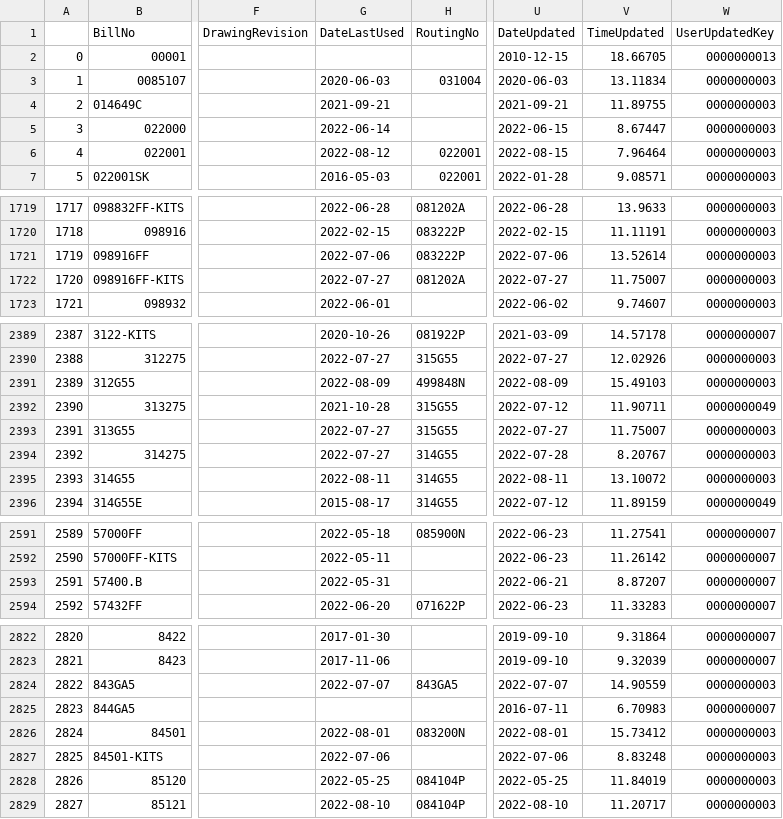
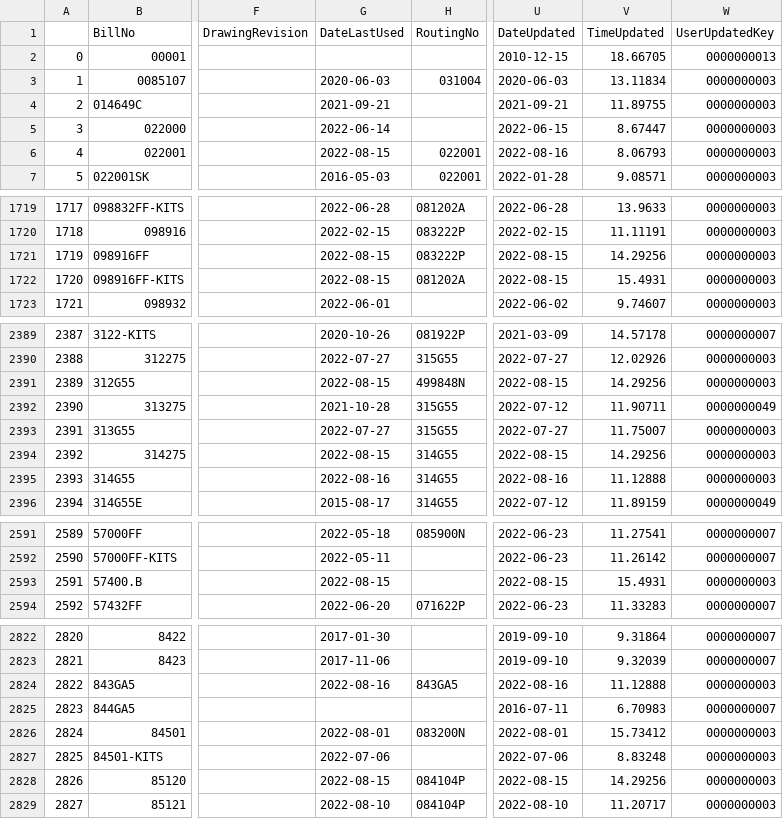
Before and after one commit to ParkerMedlin/kpk-app, a CSV file: init-db-imports/BM_BillHeader.csv, drawn as a sheet; only a part is shown, gaps mark what is left out; the diff covers the shown part only; the diff names each change by its address in the sheet, - before the commit and + after, or states it on an @@ line.

```diff
--- a/init-db-imports/BM_BillHeader.csv
+++ b/init-db-imports/BM_BillHeader.csv
-G6 (DateLastUsed): 2022-08-12
+G6 (DateLastUsed): 2022-08-15
-U6 (DateUpdated): 2022-08-15
+U6 (DateUpdated): 2022-08-16
-V6 (TimeUpdated): 7.96464
+V6 (TimeUpdated): 8.06793
-G1721 (DateLastUsed): 2022-07-06
+G1721 (DateLastUsed): 2022-08-15
-U1721 (DateUpdated): 2022-07-06
+U1721 (DateUpdated): 2022-08-15
-V1721 (TimeUpdated): 13.52614
+V1721 (TimeUpdated): 14.29256
-G1722 (DateLastUsed): 2022-07-27
+G1722 (DateLastUsed): 2022-08-15
-U1722 (DateUpdated): 2022-07-27
+U1722 (DateUpdated): 2022-08-15
-V1722 (TimeUpdated): 11.75007
+V1722 (TimeUpdated): 15.4931
-G2391 (DateLastUsed): 2022-08-09
+G2391 (DateLastUsed): 2022-08-15
-U2391 (DateUpdated): 2022-08-09
+U2391 (DateUpdated): 2022-08-15
-V2391 (TimeUpdated): 15.49103
+V2391 (TimeUpdated): 14.29256
-G2394 (DateLastUsed): 2022-07-27
+G2394 (DateLastUsed): 2022-08-15
-U2394 (DateUpdated): 2022-07-28
+U2394 (DateUpdated): 2022-08-15
-V2394 (TimeUpdated): 8.20767
+V2394 (TimeUpdated): 14.29256
-G2395 (DateLastUsed): 2022-08-11
+G2395 (DateLastUsed): 2022-08-16
-U2395 (DateUpdated): 2022-08-11
+U2395 (DateUpdated): 2022-08-16
-V2395 (TimeUpdated): 13.10072
+V2395 (TimeUpdated): 11.12888
-G2593 (DateLastUsed): 2022-05-31
+G2593 (DateLastUsed): 2022-08-15
-U2593 (DateUpdated): 2022-06-21
+U2593 (DateUpdated): 2022-08-15
-V2593 (TimeUpdated): 8.87207
+V2593 (TimeUpdated): 15.4931
-W2593 (UserUpdatedKey): 0000000007
+W2593 (UserUpdatedKey): 0000000003
-G2824 (DateLastUsed): 2022-07-07
+G2824 (DateLastUsed): 2022-08-16
-U2824 (DateUpdated): 2022-07-07
+U2824 (DateUpdated): 2022-08-16
-V2824 (TimeUpdated): 14.90559
+V2824 (TimeUpdated): 11.12888
-G2828 (DateLastUsed): 2022-05-25
+G2828 (DateLastUsed): 2022-08-15
-U2828 (DateUpdated): 2022-05-25
+U2828 (DateUpdated): 2022-08-15
-V2828 (TimeUpdated): 11.84019
+V2828 (TimeUpdated): 14.29256
```
Also changed, not shown: 145 edited cells elsewhere in this file, init-db-imports/hxblnd.csv, init-db-imports/prodmerge.csv, 20 other files.
